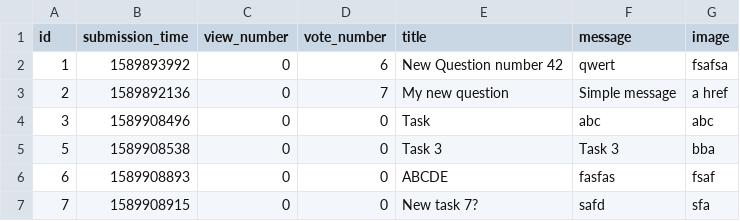
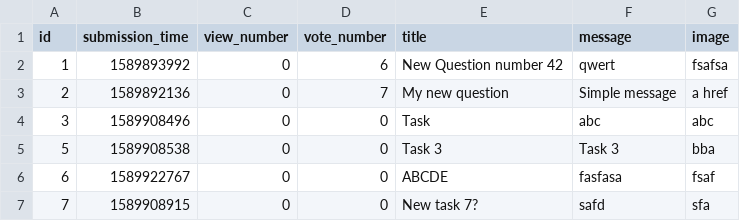
Before and after one commit to kasia-gra/ask_mate, a CSV file: sample_data/question.csv, drawn as a sheet.

```diff
--- a/sample_data/question.csv
+++ b/sample_data/question.csv
@@ -5,3 +5,3 @@ id,submission_time,view_number,vote_number,title,message,image
 5,1589908538,0,0,Task 3,Task 3,bba
-6,1589908893,0,0,ABCDE,fasfas,fsaf
+6,1589922767,0,0,ABCDE,fasfasa,fsaf
 7,1589908915,0,0,New task 7?,safd,sfa
```
Also changed, not shown: 3 other files.
